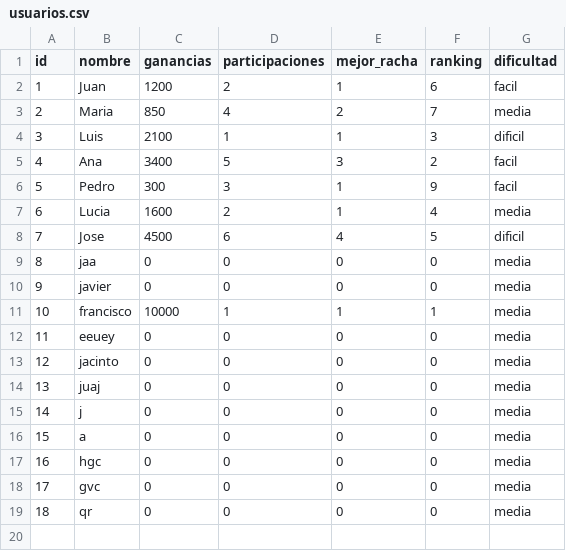
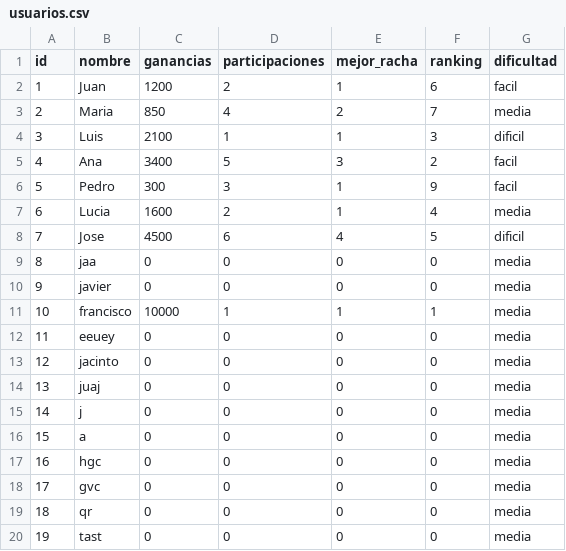
Before and after one commit to soytucuenta/Anabia.Castillo.Segundo.Parcial, a CSV file: csv/usuarios.csv, drawn as a sheet; the diff names each change by its address in the sheet, - before the commit and + after, or states it on an @@ line.

```diff
--- a/csv/usuarios.csv
+++ b/csv/usuarios.csv
+row 20: 19 | tast | 0 | 0 | 0 | 0 | media
```
Also changed, not shown: 5 other files.
